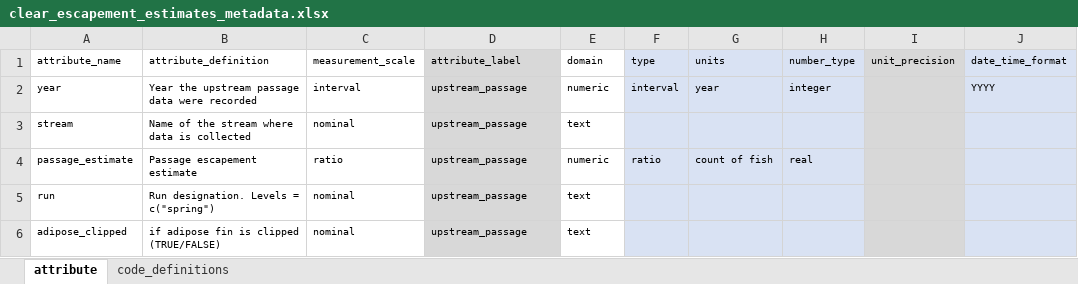
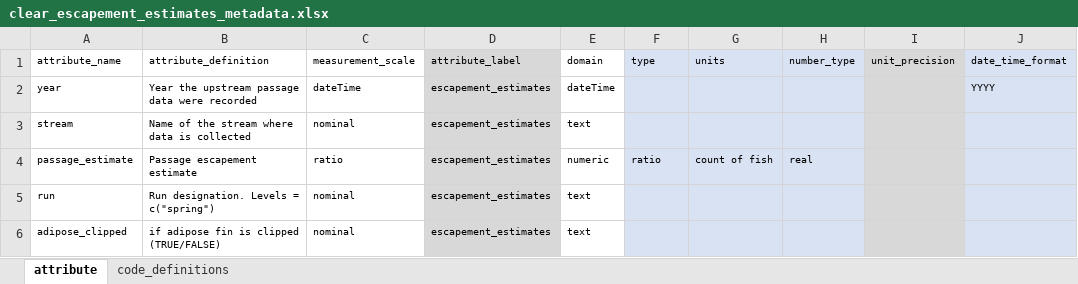
Before and after one commit to SRJPE/jpe-clear-adult-edi, an Excel workbook: data-raw/metadata/clear_escapement_estimates_metadata.xlsx, sheet attribute, drawn as a sheet; only a part is shown; values as stored, in another font and other column widths than the file's, no borders; the diff names each change by its address in the sheet, - before the commit and + after, or states it on an @@ line.

```diff
--- a/data-raw/metadata/clear_escapement_estimates_metadata.xlsx (sheet attribute)
+++ b/data-raw/metadata/clear_escapement_estimates_metadata.xlsx (sheet attribute)
-C2 (measurement_scale): interval
+C2 (measurement_scale): dateTime
-D2:D6 (attribute_label): upstream_passage
+D2:D6 (attribute_label): escapement_estimates
-E2 (domain): numeric
+E2 (domain): dateTime
-F2 (type): interval
+F2 (type): (empty)
-G2 (units): year
+G2 (units): (empty)
-H2 (number_type): integer
+H2 (number_type): (empty)
```
Also changed, not shown: data-raw/metadata/clear_escapement_raw_metadata.xlsx, data-raw/metadata/clear_redd_metadata.xlsx, 7 other files.
